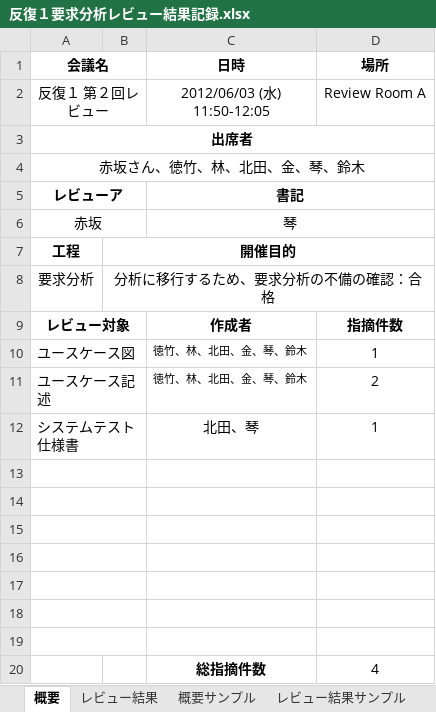
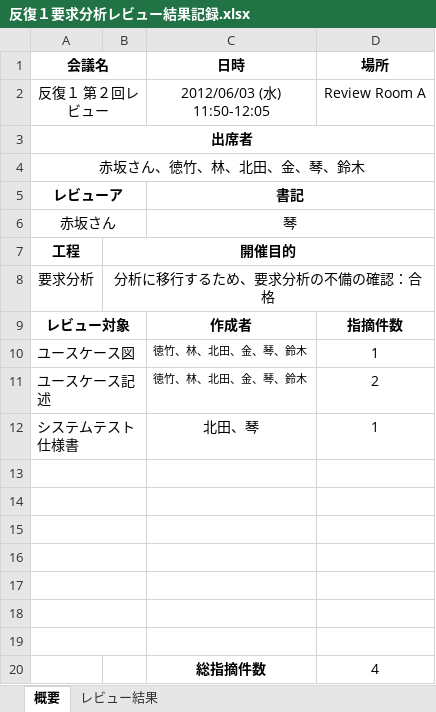
Before and after one commit to lim-nari/13_HJHK, an Excel workbook: 反復１/レビュー議事録/反復１要求分析レビュー結果記録.xlsx, sheet 概要, drawn as a sheet; values as stored, in another font and other column widths than the file's, no borders; the diff names each change by its address in the sheet, - before the commit and + after, or states it on an @@ line.

```diff
--- a/反復１/レビュー議事録/反復１要求分析レビュー結果記録.xlsx (sheet 概要)
+++ b/反復１/レビュー議事録/反復１要求分析レビュー結果記録.xlsx (sheet 概要)
-sheet tab: 概要サンプル
-sheet tab: レビュー結果サンプル
-A6 (会議名): 赤坂
+A6 (会議名): 赤坂さん
```
Also changed, not shown: charts or pictures.
